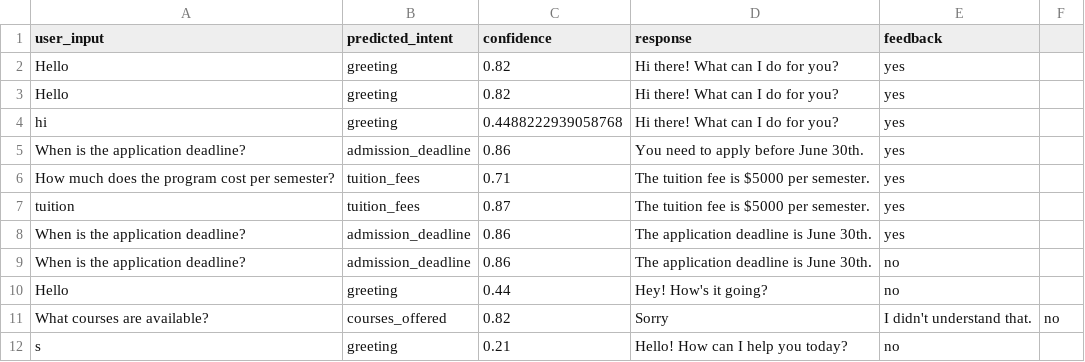
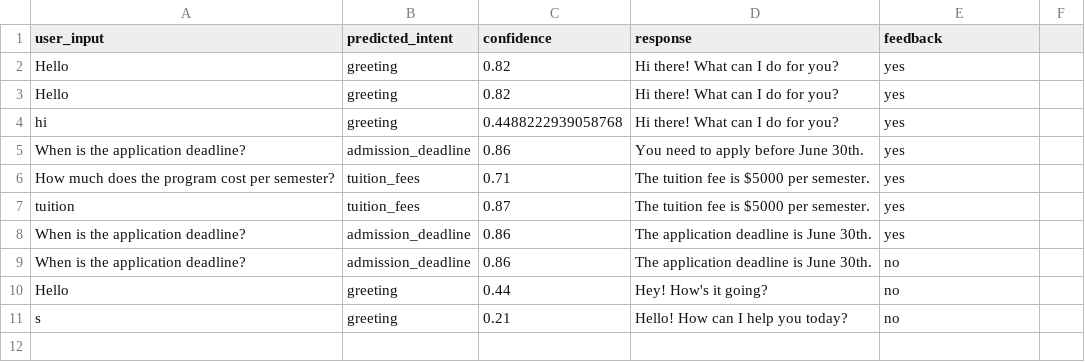
Before and after one commit to 9zxs/chatbot, a CSV file: data/feedback.csv, drawn as a sheet; the diff names each change by its address in the sheet, - before the commit and + after, or states it on an @@ line.

Commit message:
Update feedback.csv

```diff
--- a/data/feedback.csv
+++ b/data/feedback.csv
-row 11: What courses are available? | courses_offered | 0.82 | Sorry | I didn't understand that. | no
```
